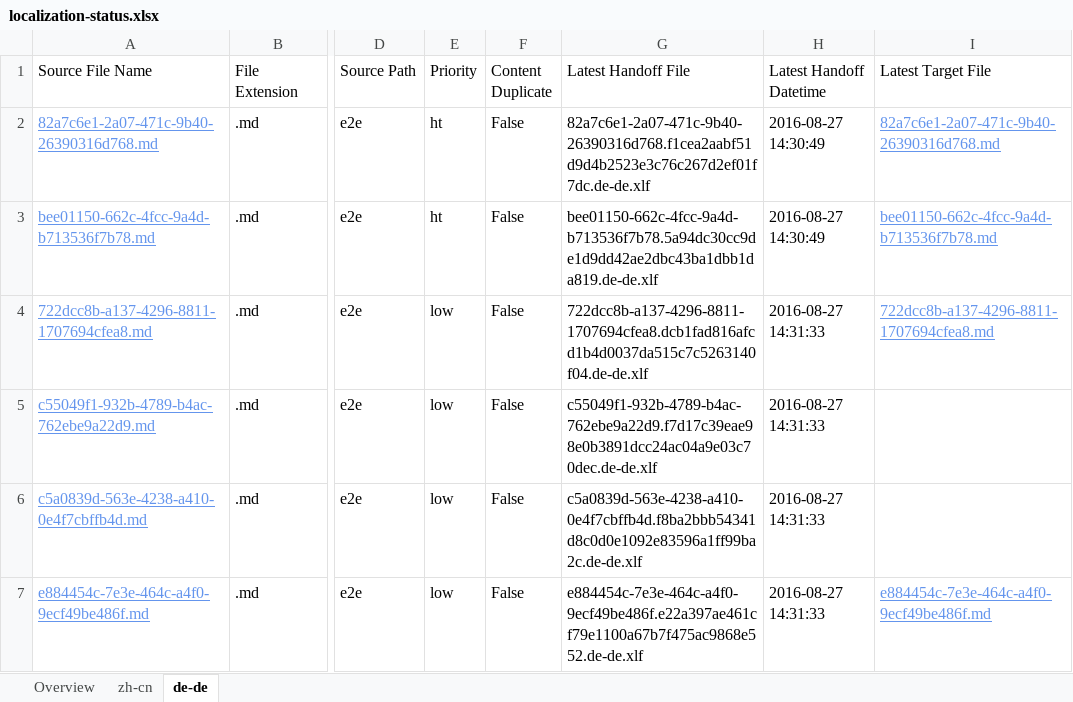
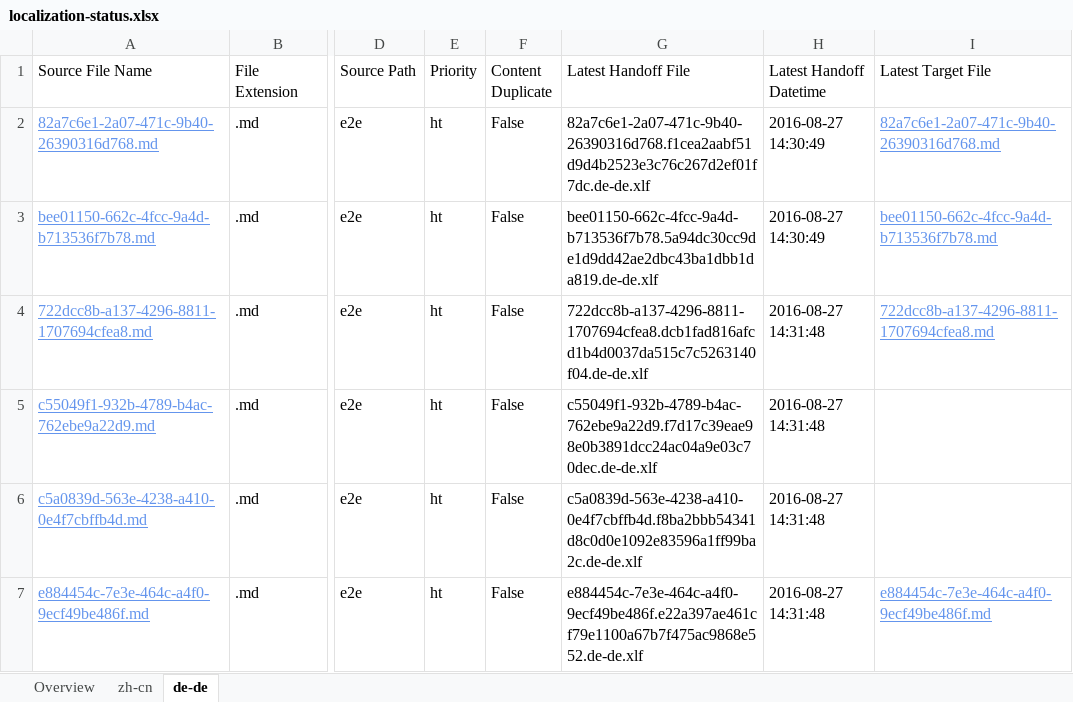
Before and after one commit to OpenLocalizationTestOrg/ol-test0-handback, an Excel workbook: ol-handback/OpenLocalizationTestOrg/ol-test0/ci/localization-status.xlsx, sheet de-de, drawn as a sheet; only a part is shown, gaps mark what is left out; values as stored, in another font and other column widths than the file's, no borders; table styles not drawn; the diff names each change by its address in the sheet, - before the commit and + after, or states it on an @@ line.

Commit message:
Generate Report for Handoff

```diff
--- a/ol-handback/OpenLocalizationTestOrg/ol-test0/ci/localization-status.xlsx (sheet de-de)
+++ b/ol-handback/OpenLocalizationTestOrg/ol-test0/ci/localization-status.xlsx (sheet de-de)
-E4:E7 (Priority): low
+E4:E7 (Priority): ht
-H4:H7 (Latest Handoff Datetime): 2016-08-27 14:31:33
+H4:H7 (Latest Handoff Datetime): 2016-08-27 14:31:48
```
Also changed, not shown: sheet zh-cn, sheet Overview.
